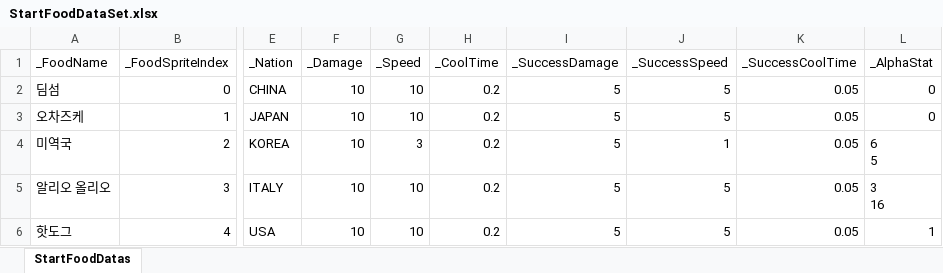
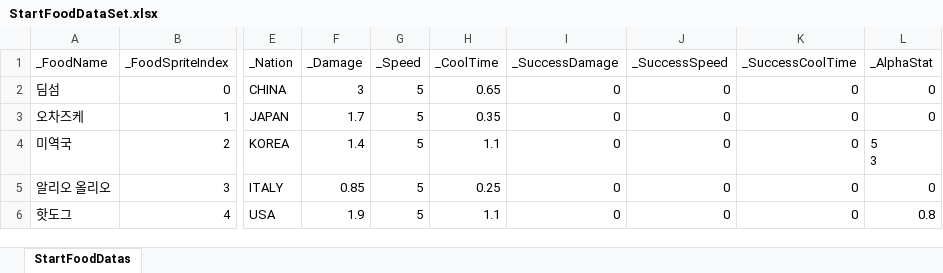
Before and after one commit to JungBin1225/ServeWay, an Excel workbook: ServeWay_Project/Assets/07.Data/StartFoodDataSet.xlsx, sheet StartFoodDatas, drawn as a sheet; only a part is shown, gaps mark what is left out; values as stored, in another font and other column widths than the file's, no borders; ↵ is a line break in a cell; the diff names each change by its address in the sheet, - before the commit and + after, or states it on an @@ line.

```diff
--- a/ServeWay_Project/Assets/07.Data/StartFoodDataSet.xlsx (sheet StartFoodDatas)
+++ b/ServeWay_Project/Assets/07.Data/StartFoodDataSet.xlsx (sheet StartFoodDatas)
-F2 (_Damage): 10
+F2 (_Damage): 3
-G2:G3 (_Speed): 10
+G2:G3 (_Speed): 5
-H2 (_CoolTime): 0.2
+H2 (_CoolTime): 0.65
-I2:I6 (_SuccessDamage): 5
+I2:I6 (_SuccessDamage): 0
-J2:J3 (_SuccessSpeed): 5
+J2:J3 (_SuccessSpeed): 0
-K2:K6 (_SuccessCoolTime): 0.05
+K2:K6 (_SuccessCoolTime): 0
-F3 (_Damage): 10
+F3 (_Damage): 1.7
-H3 (_CoolTime): 0.2
+H3 (_CoolTime): 0.35
-F4 (_Damage): 10
+F4 (_Damage): 1.4
-G4 (_Speed): 3
+G4 (_Speed): 5
-H4 (_CoolTime): 0.2
+H4 (_CoolTime): 1.1
-J4 (_SuccessSpeed): 1
+J4 (_SuccessSpeed): 0
-L4 (_AlphaStat): 6 ↵ 5
+L4 (_AlphaStat): 5 ↵ 3
-F5 (_Damage): 10
+F5 (_Damage): 0.85
-G5:G6 (_Speed): 10
+G5:G6 (_Speed): 5
-H5 (_CoolTime): 0.2
+H5 (_CoolTime): 0.25
-J5:J6 (_SuccessSpeed): 5
+J5:J6 (_SuccessSpeed): 0
-L5 (_AlphaStat): 3 ↵ 16
+L5 (_AlphaStat): 0
-F6 (_Damage): 10
+F6 (_Damage): 1.9
-H6 (_CoolTime): 0.2
+H6 (_CoolTime): 1.1
-L6 (_AlphaStat): 1
+L6 (_AlphaStat): 0.8
```
Also changed, not shown: ServeWay_Project/Assets/07.Data/FoodDataSet.xlsx, 13 other files.
